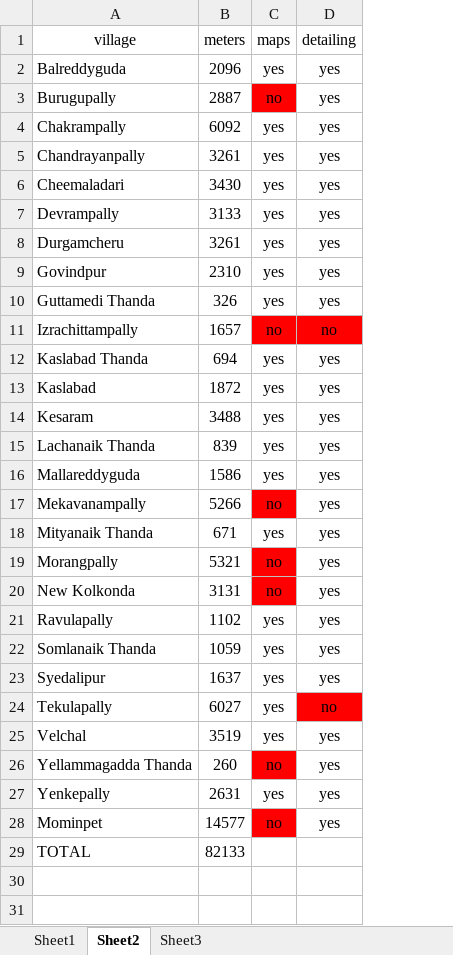
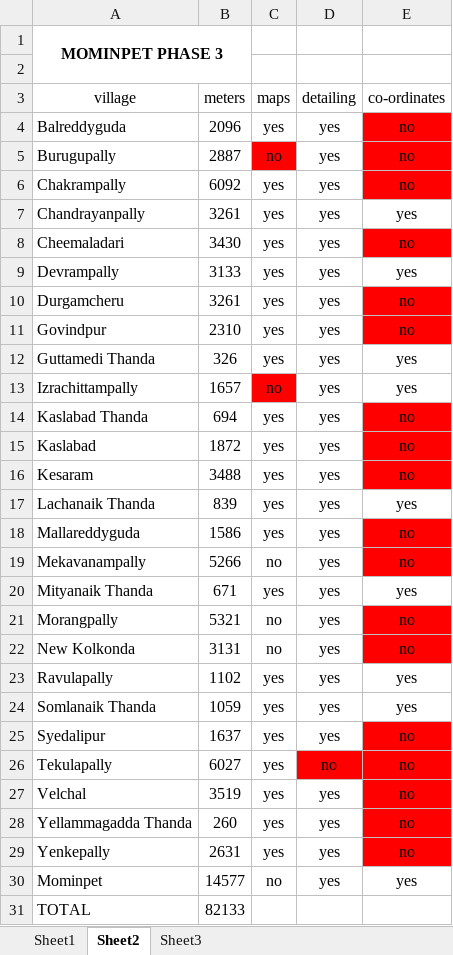
Before and after one commit to CAESAR269/SEPT, an Excel workbook: PLB duct details habwise.xlsx, sheet Sheet2, drawn as a sheet; values as stored, in another font and other column widths than the file's, no borders; addresses are those after the commit; the diff names each change by its address in the sheet, - before the commit and + after, or states it on an @@ line.

```diff
--- a/PLB duct details habwise.xlsx (sheet Sheet2)
+++ b/PLB duct details habwise.xlsx (sheet Sheet2)
+column E (co-ordinates), rows 4-30: no | no | no | yes | no | yes | no | no | yes | yes | no | no | no | yes | no | no | yes | no | no | yes | yes | no | no | no | no | no | yes
+row 1: MOMINPET PHASE 3
+row 2: (empty)
-D13 (detailing): no
+D13 (detailing): yes
-D13 fill: #FF0000
+D13 fill: none
-C19 fill: #FF0000
+C19 fill: none
-C21:C22 fill: #FF0000
+C21:C22 fill: none
-C28 (maps): no
+C28 (maps): yes
-C28 fill: #FF0000
+C28 fill: none
-C30 fill: #FF0000
+C30 fill: none
```
Also changed, not shown: formulas that keep their value, 57 other files.
